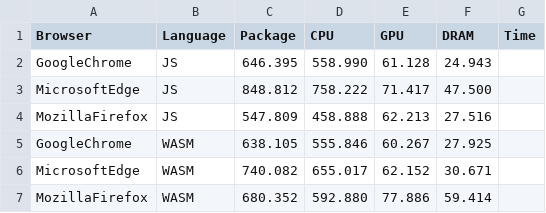
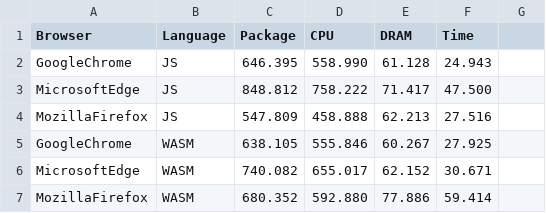
Before and after one commit to joaogdemacedo/OnThePerformanceOfWebAssembly, a CSV file: Benchmarks/Sorting-bead/Large_dataset/sortbeadLARGEbrowsers.csv, drawn as a sheet.

Commit message:
sortbead sum

```diff
--- a/Benchmarks/Sorting-bead/Large_dataset/sortbeadLARGEbrowsers.csv
+++ b/Benchmarks/Sorting-bead/Large_dataset/sortbeadLARGEbrowsers.csv
@@ -1,2 +1,2 @@
-Browser,Language,Package,CPU,GPU,DRAM,Time
+Browser,Language,Package,CPU,DRAM,Time
 GoogleChrome,JS,646.395,558.990,61.128,24.943
```
Also changed, not shown: 1 other file.
